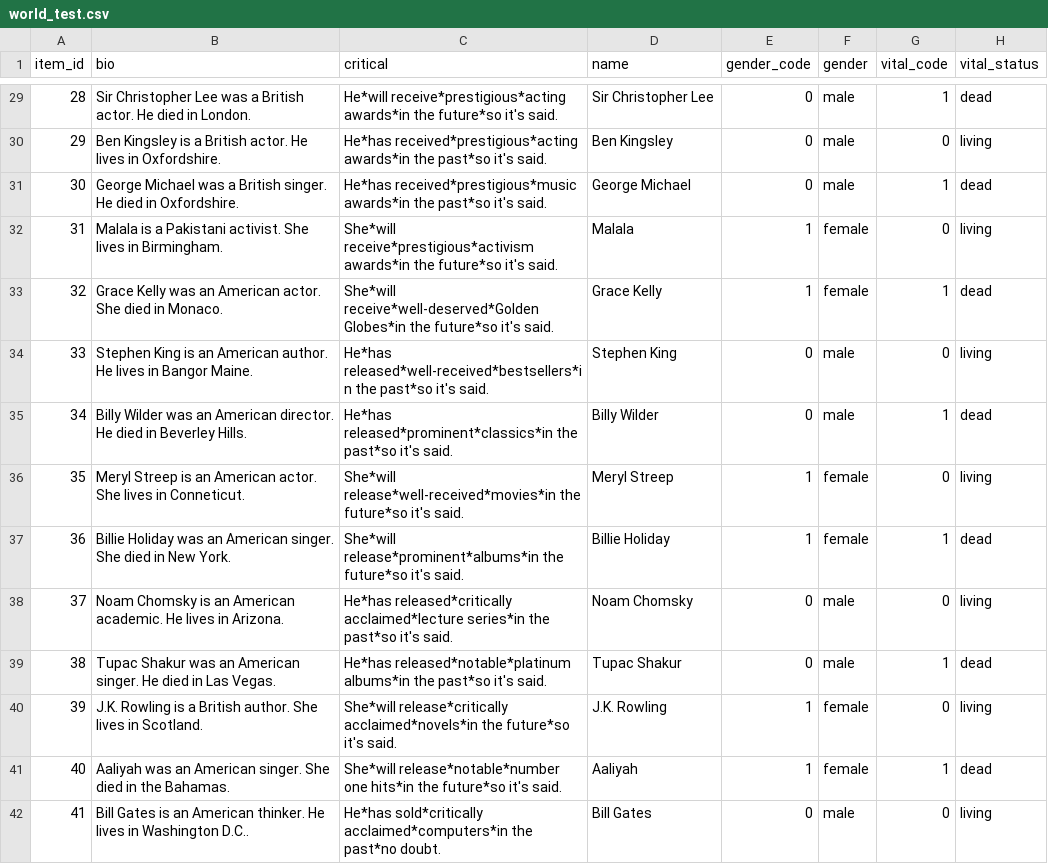
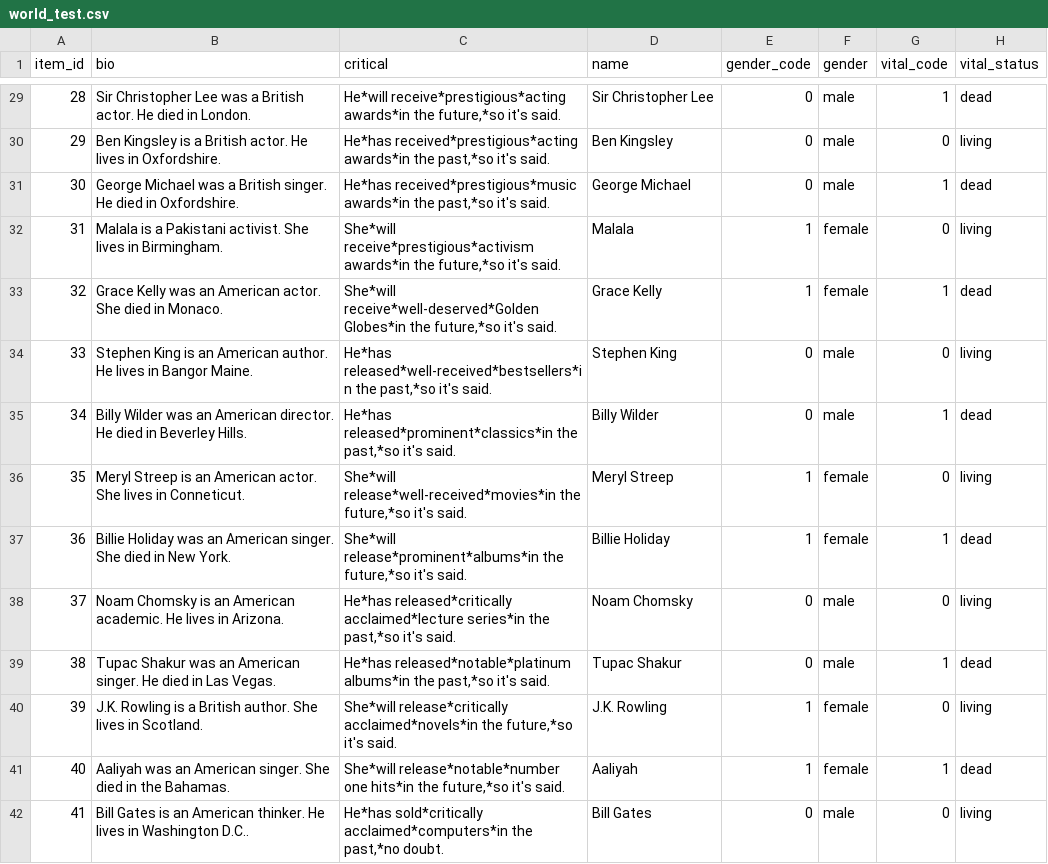
Before and after one commit to dmacpalle/LE_Exp1_SPR, a CSV file: chunk_includes/world_test.csv, drawn as a sheet; only a part is shown, gaps mark what is left out; the diff covers the shown part only; the diff names each change by its address in the sheet, - before the commit and + after, or states it on an @@ line.

```diff
--- a/chunk_includes/world_test.csv
+++ b/chunk_includes/world_test.csv
-C29 (critical): …awards*in the future*so it's said.
+C29 (critical): …awards*in the future,*so it's said.
-C30 (critical): …awards*in the past*so it's said.
+C30 (critical): …awards*in the past,*so it's said.
-C31 (critical): …awards*in the past*so it's said.
+C31 (critical): …awards*in the past,*so it's said.
-C32 (critical): …awards*in the future*so it's said.
+C32 (critical): …awards*in the future,*so it's said.
-C33 (critical): …Globes*in the future*so it's said.
+C33 (critical): …Globes*in the future,*so it's said.
-C34 (critical): …released*well-received*bestsellers*in the past*so it's said.
+C34 (critical): …released*well-received*bestsellers*in the past,*so it's said.
-C35 (critical): …released*prominent*classics*in the past*so it's said.
+C35 (critical): …released*prominent*classics*in the past,*so it's said.
-C36 (critical): …release*well-received*movies*in the future*so it's said.
+C36 (critical): …release*well-received*movies*in the future,*so it's said.
-C37 (critical): …release*prominent*albums*in the future*so it's said.
+C37 (critical): …release*prominent*albums*in the future,*so it's said.
-C38 (critical): …series*in the past*so it's said.
+C38 (critical): …series*in the past,*so it's said.
-C39 (critical): …albums*in the past*so it's said.
+C39 (critical): …albums*in the past,*so it's said.
-C40 (critical): …acclaimed*novels*in the future*so it's said.
+C40 (critical): …acclaimed*novels*in the future,*so it's said.
-C41 (critical): …hits*in the future*so it's said.
+C41 (critical): …hits*in the future,*so it's said.
-C42 (critical): …acclaimed*computers*in the past*no doubt.
+C42 (critical): …acclaimed*computers*in the past,*no doubt.
```
Also changed, not shown: 66 edited cells elsewhere in this file.
